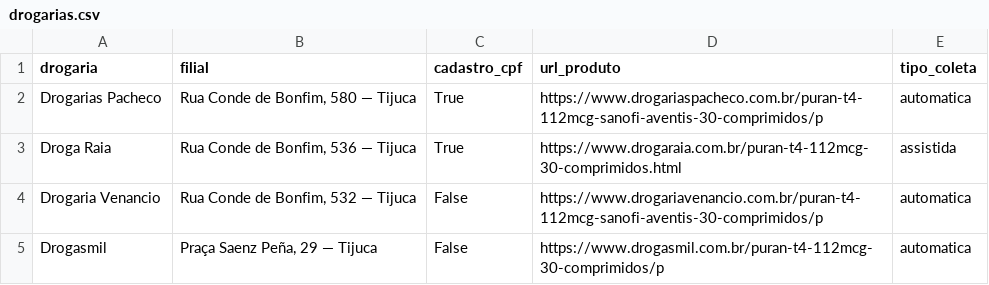
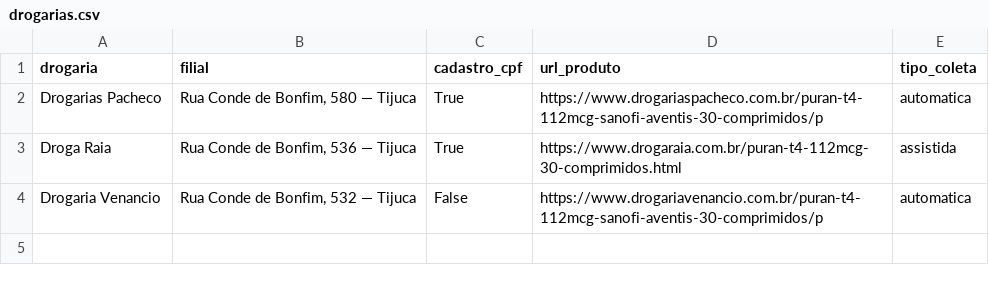
Before and after one commit to caprdj/FarmaPreco, a CSV file: dados/drogarias.csv, drawn as a sheet.

```diff
--- a/dados/drogarias.csv
+++ b/dados/drogarias.csv
@@ -4,2 +4 @@ Droga Raia,"Rua Conde de Bonfim, 536 — Tijuca",True,https://www.drogaraia.com.
 Drogaria Venancio,"Rua Conde de Bonfim, 532 — Tijuca",False,https://www.drogariavenancio.com.br/puran-t4-112mcg-sanofi-aventis-30-comprimidos/p,automatica
-Drogasmil,"Praça Saenz Peña, 29 — Tijuca",False,https://www.drogasmil.com.br/puran-t4-112mcg-30-comprimidos/p,automatica
```
Also changed, not shown: 4 other files.
